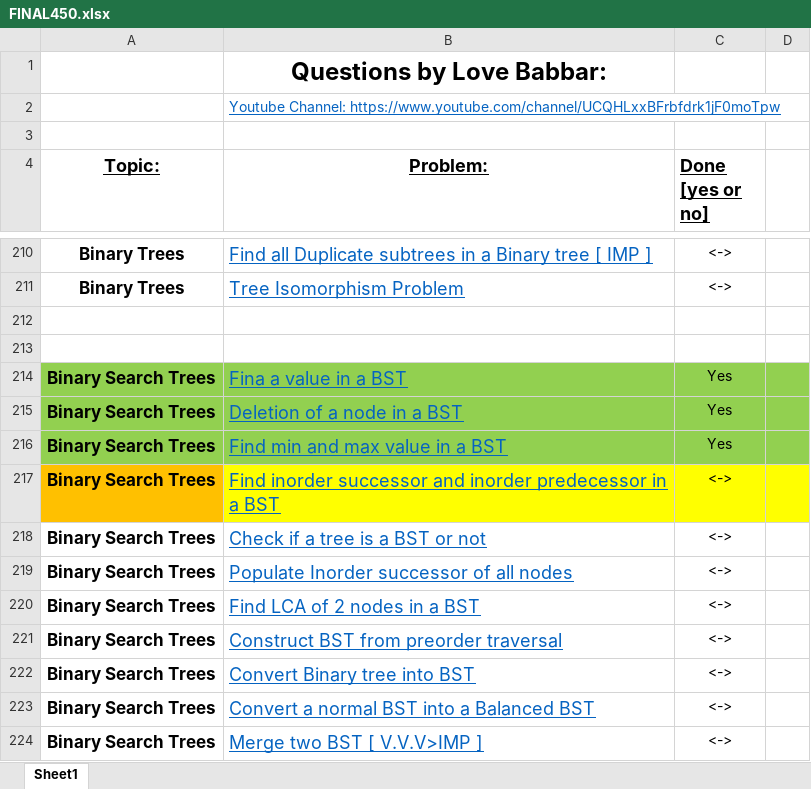
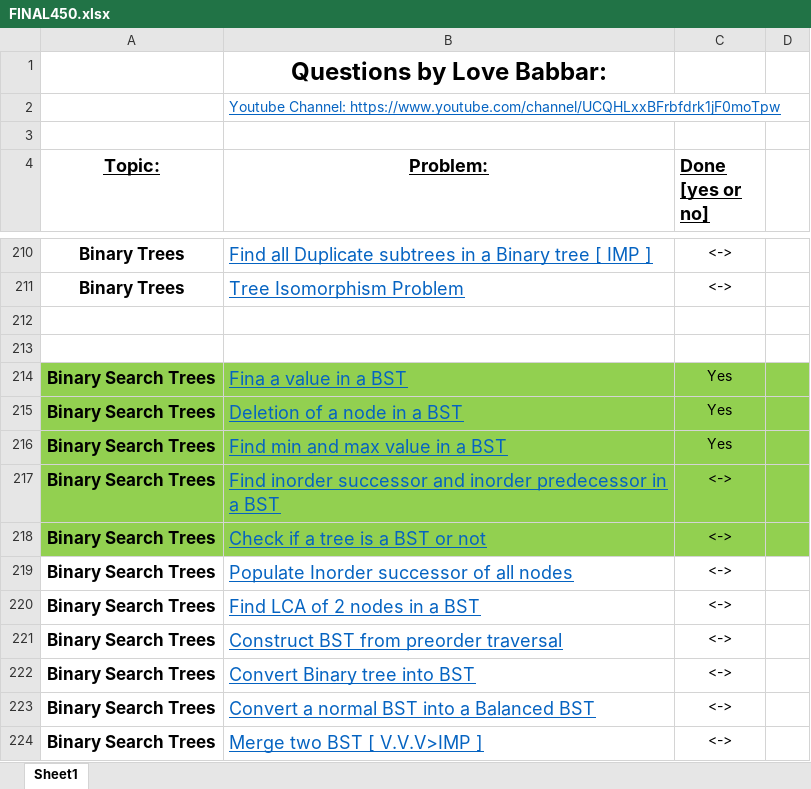
Before and after one commit to siddharth8763/DataStructureProblems, an Excel workbook: FINAL450.xlsx, sheet Sheet1, drawn as a sheet; only a part is shown, gaps mark what is left out; values as stored, in another font and other column widths than the file's, no borders; the diff names each change by its address in the sheet, - before the commit and + after, or states it on an @@ line.

```diff
--- a/FINAL450.xlsx (sheet Sheet1)
+++ b/FINAL450.xlsx (sheet Sheet1)
-A217 fill: #FFC000
+A217 fill: #92D050
-B217:D217 fill: #FFFF00
+B217:D217 fill: #92D050
-A218:D218 fill: none
+A218:D218 fill: #92D050
```
Also changed, not shown: 2 other files.
